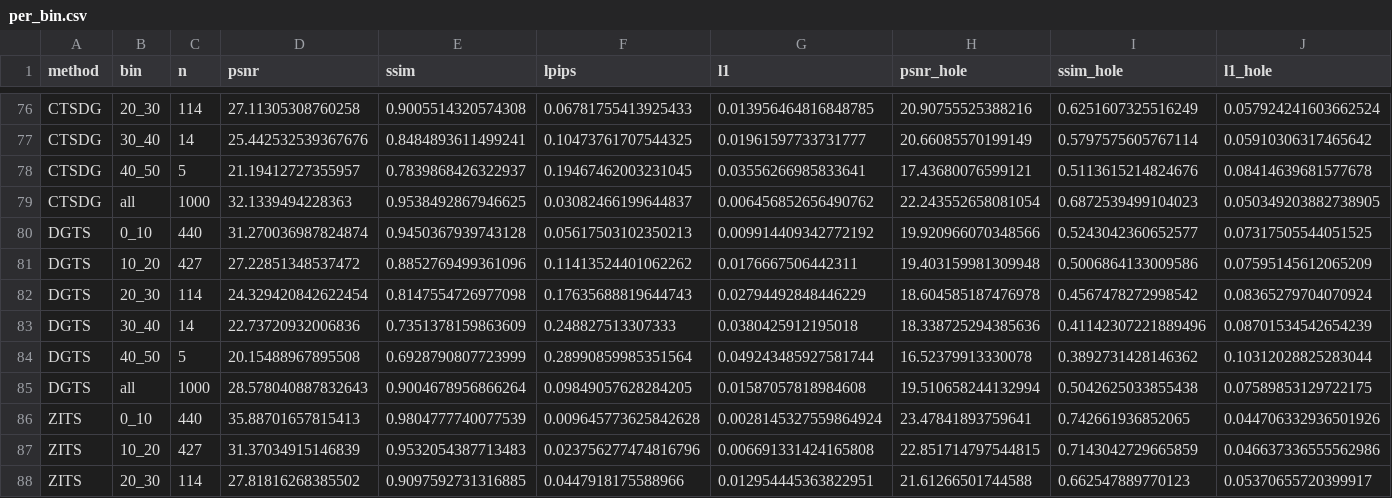
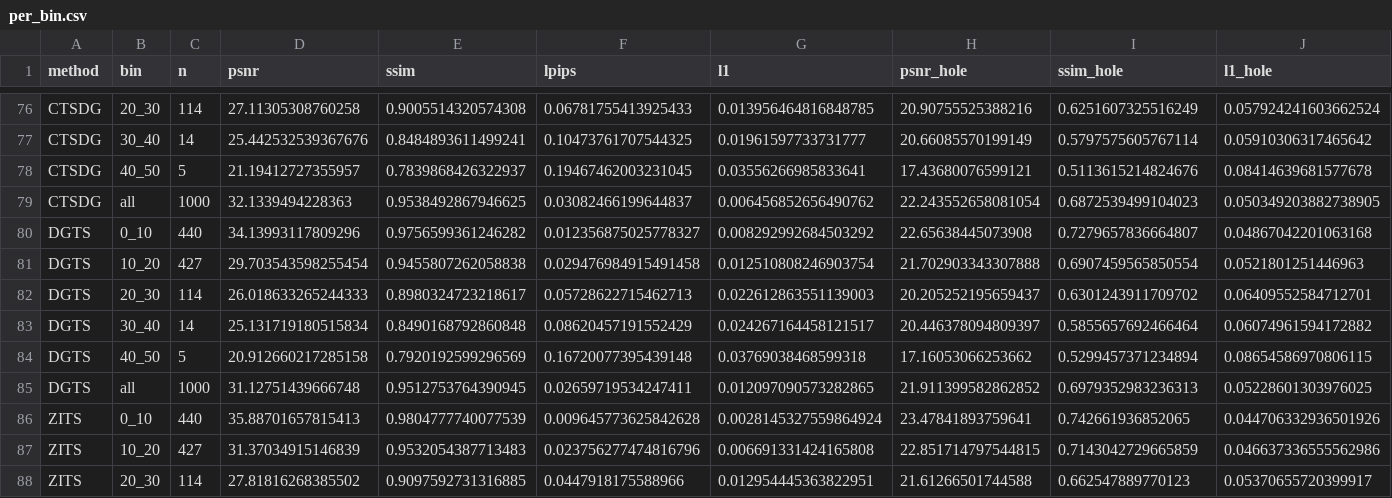
Before and after one commit to Mohamed-Abokhalil/natural-inpainting-benchmark, a CSV file: scores/tables/final/per_bin.csv, drawn as a sheet; only a part is shown, gaps mark what is left out; removed rows and columns are numbered as before the commit, all else as after; rows hold the shown columns only; the diff names each change by its address in the sheet, - before the commit and + after, or states it on an @@ line.

```diff
--- a/scores/tables/final/per_bin.csv
+++ b/scores/tables/final/per_bin.csv
-row 80: DGTS | 0_10 | 440 | 31.270036987824874 | 0.9450367939743128 | 0.05617503102350213 | 0.009914409342772192 | 19.920966070348566 | 0.5243042360652577 | 0.07317505544051525
-row 81: DGTS | 10_20 | 427 | 27.22851348537472 | 0.8852769499361096 | 0.11413524401062262 | 0.0176667506442311 | 19.403159981309948 | 0.5006864133009586 | 0.07595145612065209
-row 82: DGTS | 20_30 | 114 | 24.329420842622454 | 0.8147554726977098 | 0.17635688819644743 | 0.02794492848446229 | 18.604585187476978 | 0.4567478272998542 | 0.08365279704070924
-row 83: DGTS | 30_40 | 14 | 22.73720932006836 | 0.7351378159863609 | 0.248827513307333 | 0.0380425912195018 | 18.338725294385636 | 0.41142307221889496 | 0.08701534542654239
-row 84: DGTS | 40_50 | 5 | 20.15488967895508 | 0.6928790807723999 | 0.28990859985351564 | 0.049243485927581744 | 16.52379913330078 | 0.3892731428146362 | 0.10312028825283044
-row 85: DGTS | all | 1000 | 28.578040887832643 | 0.9004678956866264 | 0.09849057628284205 | 0.01587057818984608 | 19.510658244132994 | 0.5042625033855438 | 0.07589853129722175
+row 80: DGTS | 0_10 | 440 | 34.13993117809296 | 0.9756599361246282 | 0.012356875025778327 | 0.008292992684503292 | 22.65638445073908 | 0.7279657836664807 | 0.04867042201063168
+row 81: DGTS | 10_20 | 427 | 29.703543598255454 | 0.9455807262058838 | 0.029476984915491458 | 0.012510808246903754 | 21.702903343307888 | 0.6907459565850554 | 0.0521801251446963
+row 82: DGTS | 20_30 | 114 | 26.018633265244333 | 0.8980324723218617 | 0.05728622715462713 | 0.022612863551139003 | 20.205252195659437 | 0.6301243911709702 | 0.06409552584712701
+row 83: DGTS | 30_40 | 14 | 25.131719180515834 | 0.8490168792860848 | 0.08620457191552429 | 0.024267164458121517 | 20.446378094809397 | 0.5855657692466464 | 0.06074961594172882
+row 84: DGTS | 40_50 | 5 | 20.912660217285158 | 0.7920192599296569 | 0.16720077395439148 | 0.03769038468599318 | 17.16053066253662 | 0.5299457371234894 | 0.08654586970806115
+row 85: DGTS | all | 1000 | 31.12751439666748 | 0.9512753764390945 | 0.02659719534247411 | 0.012097090573282865 | 21.911399582862852 | 0.6979352983236313 | 0.05228601303976025
```
Also changed, not shown: scores/per_image/DGTS.csv, scores/per_image_composited/DGTS.csv, 21 other files.
